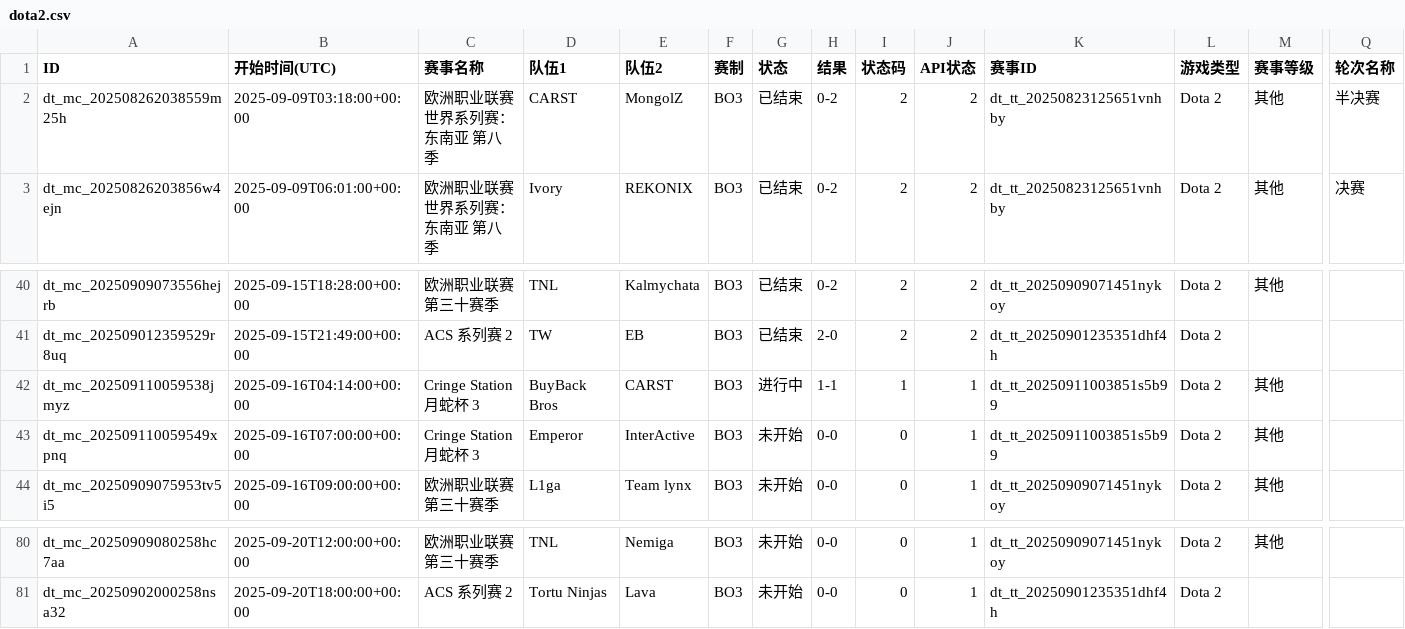
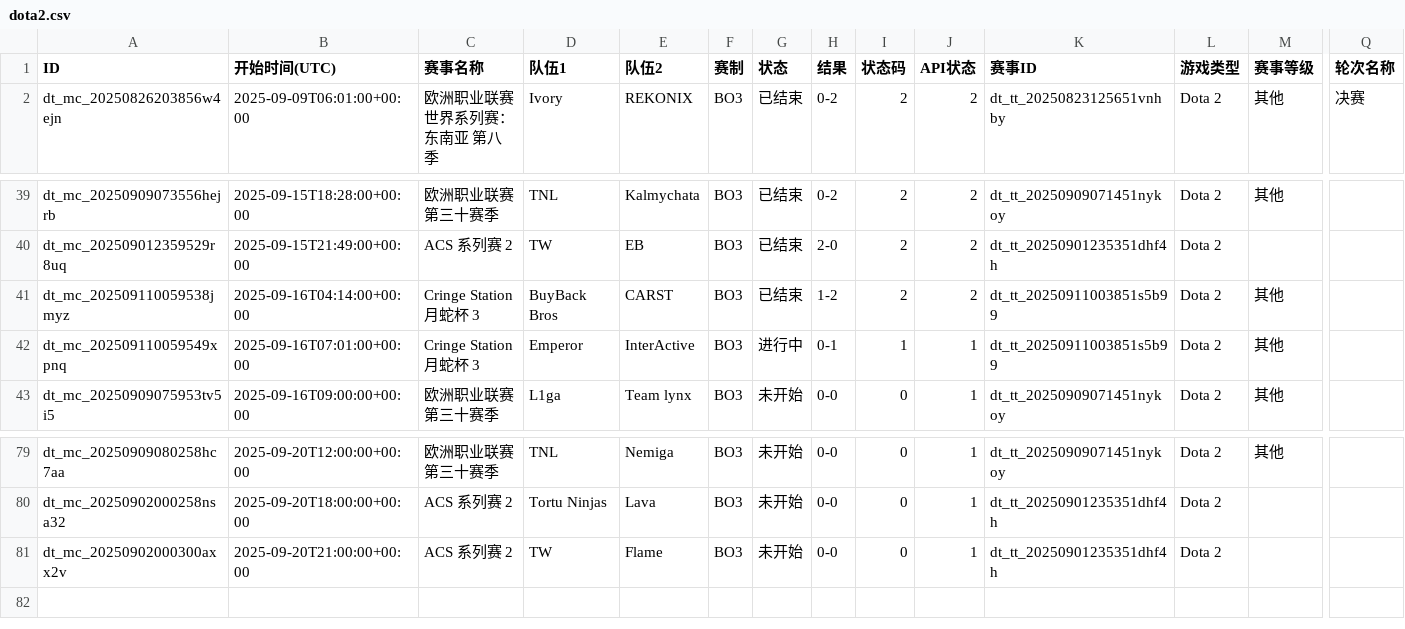
Before and after one commit to Miku196/a-ics, a CSV file: release/dota2/dota2.csv, drawn as a sheet; only a part is shown, gaps mark what is left out; removed rows and columns are numbered as before the commit, all else as after; rows hold the shown columns only; the diff names each change by its address in the sheet, - before the commit and + after, or states it on an @@ line.

```diff
--- a/release/dota2/dota2.csv
+++ b/release/dota2/dota2.csv
-row 2: dt_mc_202508262038559m25h | 2025-09-09T03:18:00+00:00 | 欧洲职业联赛 世界系列赛：东南亚 第八季 | CARST | MongolZ | BO3 | 已结束 | 0-2 | 2 | 2 | dt_tt_20250823125651vnhby | Dota 2 | 其他 | 半决赛
-G41 (状态): 进行中
+G41 (状态): 已结束
-H41 (结果): 1-1
+H41 (结果): 1-2
-I41 (状态码): 1
+I41 (状态码): 2
-J41 (API状态): 1
+J41 (API状态): 2
-B42 (开始时间(UTC)): 2025-09-16T07:00:00+00:00
+B42 (开始时间(UTC)): 2025-09-16T07:01:00+00:00
-G42 (状态): 未开始
+G42 (状态): 进行中
-H42 (结果): 0-0
+H42 (结果): 0-1
-I42 (状态码): 0
+I42 (状态码): 1
+row 81: dt_mc_20250902000300axx2v | 2025-09-20T21:00:00+00:00 | ACS 系列赛 2 | TW | Flame | BO3 | 未开始 | 0-0 | 0 | 1 | dt_tt_20250901235351dhf4h | Dota 2
```
Also changed, not shown: release/csgo/csgo.csv, 6 other files.
